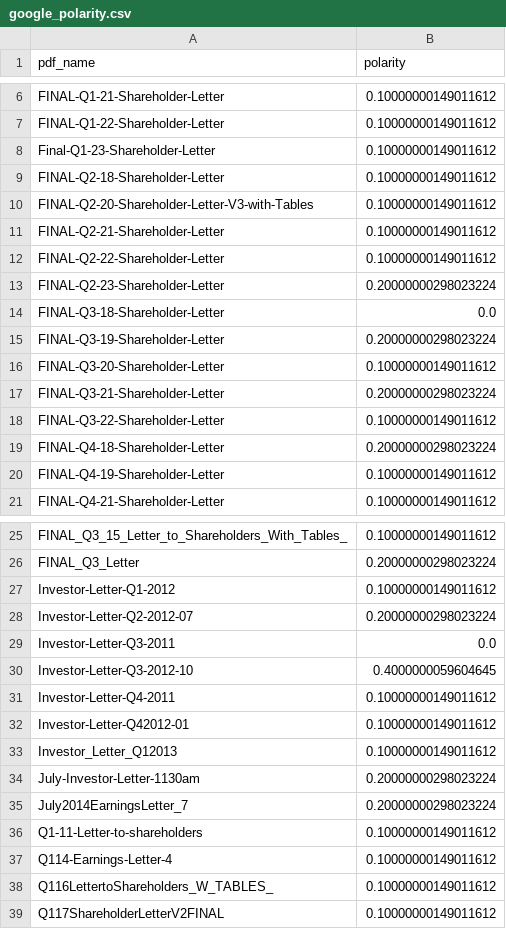
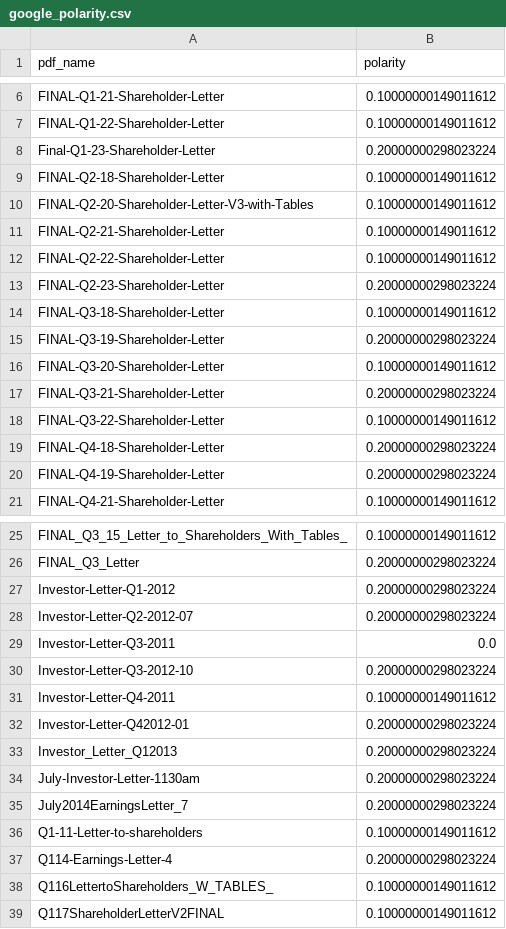
Before and after one commit to amdemin/Financial-Reports-Stock-Prediction, a CSV file: Scores/google_polarity.csv, drawn as a sheet; only a part is shown, gaps mark what is left out.

```diff
--- a/Scores/google_polarity.csv
+++ b/Scores/google_polarity.csv
@@ -7,3 +7,3 @@ FINAL-Q1-21-Shareholder-Letter,0.10000000149011612
 FINAL-Q1-22-Shareholder-Letter,0.10000000149011612
-Final-Q1-23-Shareholder-Letter,0.10000000149011612
+Final-Q1-23-Shareholder-Letter,0.20000000298023224
 FINAL-Q2-18-Shareholder-Letter,0.10000000149011612
@@ -13,3 +13,3 @@ FINAL-Q2-22-Shareholder-Letter,0.10000000149011612
 FINAL-Q2-23-Shareholder-Letter,0.20000000298023224
-FINAL-Q3-18-Shareholder-Letter,0.0
+FINAL-Q3-18-Shareholder-Letter,0.10000000149011612
 FINAL-Q3-19-Shareholder-Letter,0.20000000298023224
@@ -19,3 +19,3 @@ FINAL-Q3-22-Shareholder-Letter,0.10000000149011612
 FINAL-Q4-18-Shareholder-Letter,0.20000000298023224
-FINAL-Q4-19-Shareholder-Letter,0.10000000149011612
+FINAL-Q4-19-Shareholder-Letter,0.20000000298023224
 FINAL-Q4-21-Shareholder-Letter,0.10000000149011612
@@ -26,9 +26,9 @@ FINAL_Q3_15_Letter_to_Shareholders_With_Tables_,0.10000000149011612
 FINAL_Q3_Letter,0.20000000298023224
-Investor-Letter-Q1-2012,0.10000000149011612
+Investor-Letter-Q1-2012,0.20000000298023224
 Investor-Letter-Q2-2012-07,0.20000000298023224
 Investor-Letter-Q3-2011,0.0
-Investor-Letter-Q3-2012-10,0.4000000059604645
+Investor-Letter-Q3-2012-10,0.20000000298023224
 Investor-Letter-Q4-2011,0.10000000149011612
-Investor-Letter-Q42012-01,0.10000000149011612
-Investor_Letter_Q12013,0.10000000149011612
+Investor-Letter-Q42012-01,0.20000000298023224
+Investor_Letter_Q12013,0.20000000298023224
 July-Investor-Letter-1130am,0.20000000298023224
@@ -36,3 +36,3 @@ July2014EarningsLetter_7,0.20000000298023224
 Q1-11-Letter-to-shareholders,0.10000000149011612
-Q114-Earnings-Letter-4,0.10000000149011612
+Q114-Earnings-Letter-4,0.20000000298023224
 Q116LettertoShareholders_W_TABLES_,0.10000000149011612
```
Also changed, not shown: Scores/amazon_polarity.csv, Scores/google_subjectivity.csv, 14 other files.
